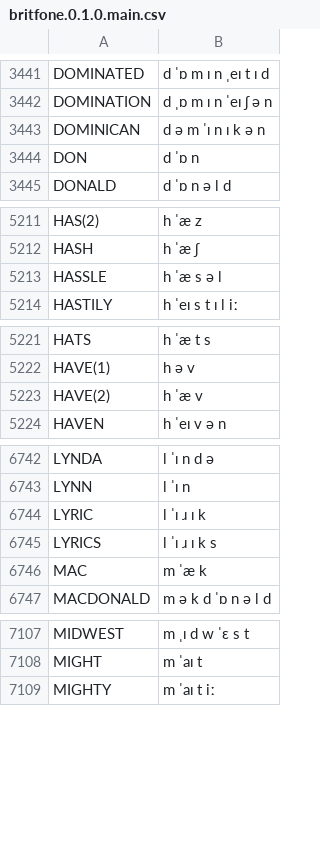
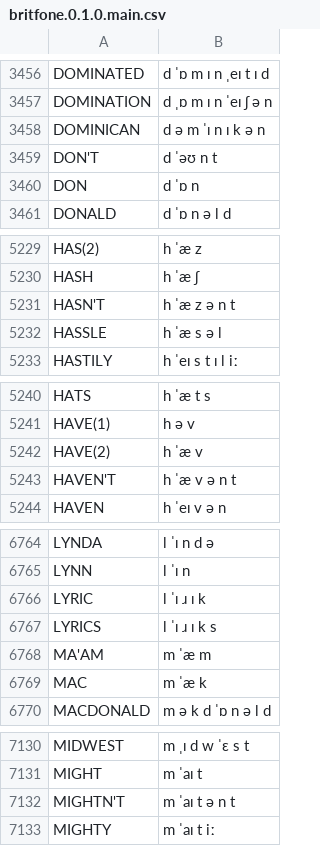
Before and after one commit to JoseLlarena/Britfone, a CSV file: britfone.0.1.0.main.csv, drawn as a sheet; only a part is shown, gaps mark what is left out; the diff covers the shown part only.

```diff
--- a/britfone.0.1.0.main.csv
+++ b/britfone.0.1.0.main.csv
@@ -3443,2 +3458,3 @@ DOMINATION, d ˌɒ m ɪ n ˈeɪ ʃ ə n
 DOMINICAN, d ə m ˈɪ n ɪ k ə n
+DON'T, d ˈəʊ n t
 DON, d ˈɒ n
@@ -5212,2 +5230,3 @@ HAS(2), h ˈæ z
 HASH, h ˈæ ʃ
+HASN'T, h ˈæ z ə n t
 HASSLE, h ˈæ s ə l
@@ -5223,2 +5242,3 @@ HAVE(1), h ə v
 HAVE(2), h ˈæ v
+HAVEN'T, h ˈæ v ə n t
 HAVEN, h ˈeɪ v ə n
@@ -6745,2 +6767,3 @@ LYRIC, l ˈɪ ɹ ɪ k
 LYRICS, l ˈɪ ɹ ɪ k s
+MA'AM, m ˈæ m
 MAC, m ˈæ k
@@ -7108,2 +7131,3 @@ MIDWEST, m ˌɪ d w ˈɛ s t
 MIGHT, m ˈaɪ t
+MIGHTN'T, m ˈaɪ t ə n t
 MIGHTY, m ˈaɪ t iː
```
Also changed, not shown: 28 added rows, 1 moved row and 1 edited cell elsewhere in this file, 1 other file.
